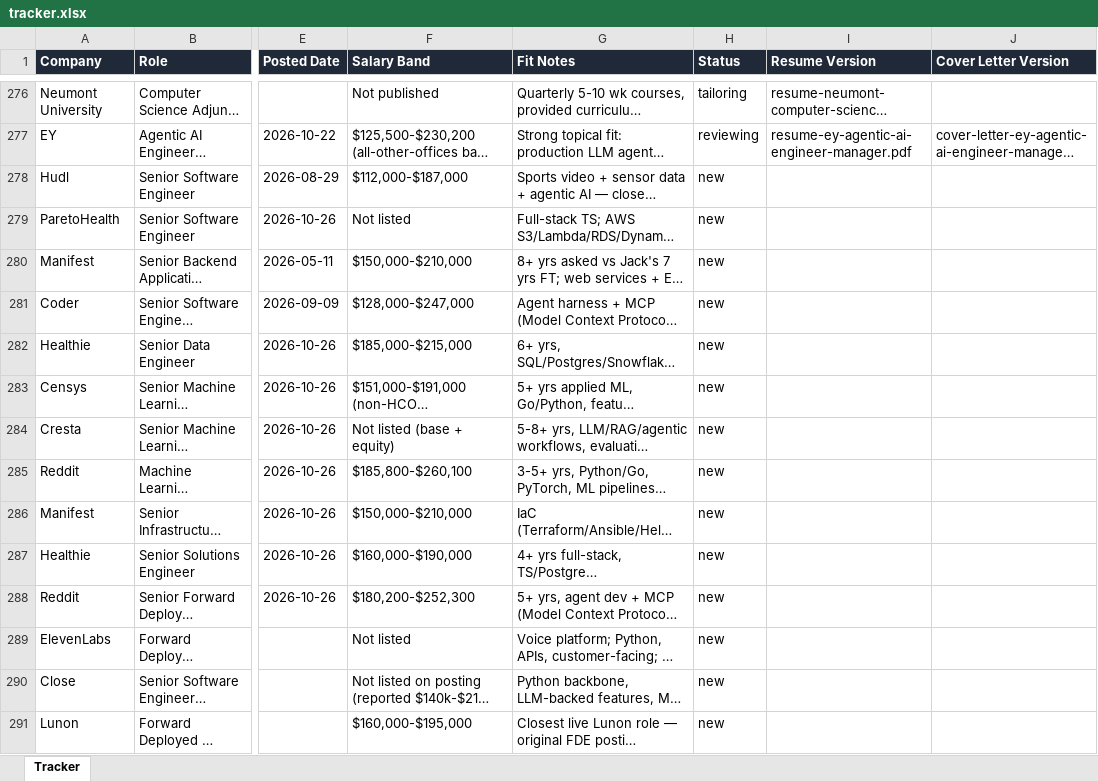
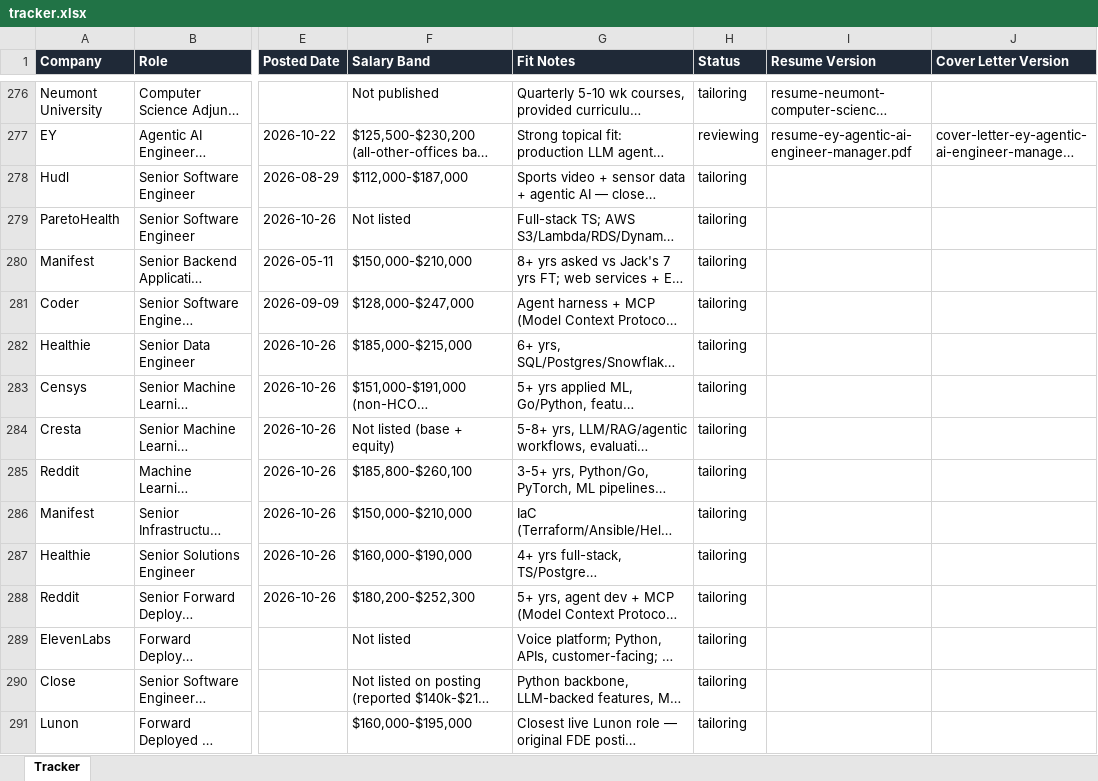
Before and after one commit to jacksturt/job-search, an Excel workbook: tracker.xlsx, sheet Tracker, drawn as a sheet; only a part is shown, gaps mark what is left out; long unchanged cells end in …; values as stored, in another font and other column widths than the file's, no borders; the diff names each change by its address in the sheet, - before the commit and + after, or states it on an @@ line.

```diff
--- a/tracker.xlsx (sheet Tracker)
+++ b/tracker.xlsx (sheet Tracker)
-H278:H291 (Status): new
+H278:H291 (Status): tailoring
```
